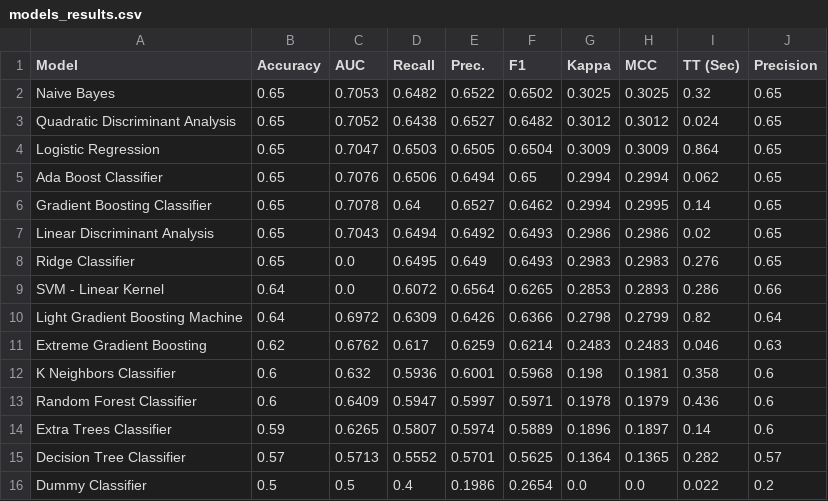
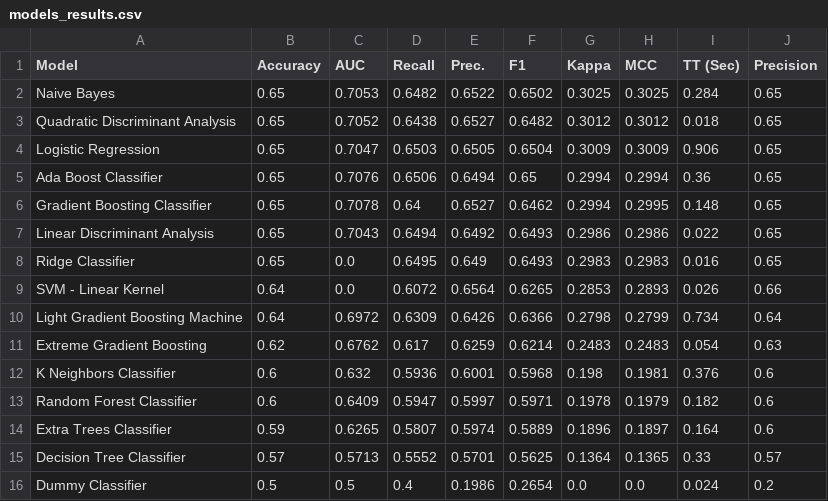
Before and after one commit to yannick-yf/foreshadwownba-dvc-ml-pipeline, a CSV file: data/processed/models_results.csv, drawn as a sheet.

```diff
--- a/data/processed/models_results.csv
+++ b/data/processed/models_results.csv
@@ -1,16 +1,16 @@
 Model,Accuracy,AUC,Recall,Prec.,F1,Kappa,MCC,TT (Sec),Precision
-Naive Bayes,0.65,0.7053,0.6482,0.6522,0.6502,0.3025,0.3025,0.32,0.65
-Quadratic Discriminant Analysis,0.65,0.7052,0.6438,0.6527,0.6482,0.3012,0.3012,0.024,0.65
-Logistic Regression,0.65,0.7047,0.6503,0.6505,0.6504,0.3009,0.3009,0.864,0.65
-Ada Boost Classifier,0.65,0.7076,0.6506,0.6494,0.65,0.2994,0.2994,0.062,0.65
-Gradient Boosting Classifier,0.65,0.7078,0.64,0.6527,0.6462,0.2994,0.2995,0.14,0.65
-Linear Discriminant Analysis,0.65,0.7043,0.6494,0.6492,0.6493,0.2986,0.2986,0.02,0.65
-Ridge Classifier,0.65,0.0,0.6495,0.649,0.6493,0.2983,0.2983,0.276,0.65
-SVM - Linear Kernel,0.64,0.0,0.6072,0.6564,0.6265,0.2853,0.2893,0.286,0.66
-Light Gradient Boosting Machine,0.64,0.6972,0.6309,0.6426,0.6366,0.2798,0.2799,0.82,0.64
-Extreme Gradient Boosting,0.62,0.6762,0.617,0.6259,0.6214,0.2483,0.2483,0.046,0.63
-K Neighbors Classifier,0.6,0.632,0.5936,0.6001,0.5968,0.198,0.1981,0.358,0.6
-Random Forest Classifier,0.6,0.6409,0.5947,0.5997,0.5971,0.1978,0.1979,0.436,0.6
-Extra Trees Classifier,0.59,0.6265,0.5807,0.5974,0.5889,0.1896,0.1897,0.14,0.6
-Decision Tree Classifier,0.57,0.5713,0.5552,0.5701,0.5625,0.1364,0.1365,0.282,0.57
-Dummy Classifier,0.5,0.5,0.4,0.1986,0.2654,0.0,0.0,0.022,0.2
+Naive Bayes,0.65,0.7053,0.6482,0.6522,0.6502,0.3025,0.3025,0.284,0.65
+Quadratic Discriminant Analysis,0.65,0.7052,0.6438,0.6527,0.6482,0.3012,0.3012,0.018,0.65
+Logistic Regression,0.65,0.7047,0.6503,0.6505,0.6504,0.3009,0.3009,0.906,0.65
+Ada Boost Classifier,0.65,0.7076,0.6506,0.6494,0.65,0.2994,0.2994,0.36,0.65
+Gradient Boosting Classifier,0.65,0.7078,0.64,0.6527,0.6462,0.2994,0.2995,0.148,0.65
+Linear Discriminant Analysis,0.65,0.7043,0.6494,0.6492,0.6493,0.2986,0.2986,0.022,0.65
+Ridge Classifier,0.65,0.0,0.6495,0.649,0.6493,0.2983,0.2983,0.016,0.65
+SVM - Linear Kernel,0.64,0.0,0.6072,0.6564,0.6265,0.2853,0.2893,0.026,0.66
+Light Gradient Boosting Machine,0.64,0.6972,0.6309,0.6426,0.6366,0.2798,0.2799,0.734,0.64
+Extreme Gradient Boosting,0.62,0.6762,0.617,0.6259,0.6214,0.2483,0.2483,0.054,0.63
+K Neighbors Classifier,0.6,0.632,0.5936,0.6001,0.5968,0.198,0.1981,0.376,0.6
+Random Forest Classifier,0.6,0.6409,0.5947,0.5997,0.5971,0.1978,0.1979,0.182,0.6
+Extra Trees Classifier,0.59,0.6265,0.5807,0.5974,0.5889,0.1896,0.1897,0.164,0.6
+Decision Tree Classifier,0.57,0.5713,0.5552,0.5701,0.5625,0.1364,0.1365,0.33,0.57
+Dummy Classifier,0.5,0.5,0.4,0.1986,0.2654,0.0,0.0,0.024,0.2
```
Also changed, not shown: 2 other files.
